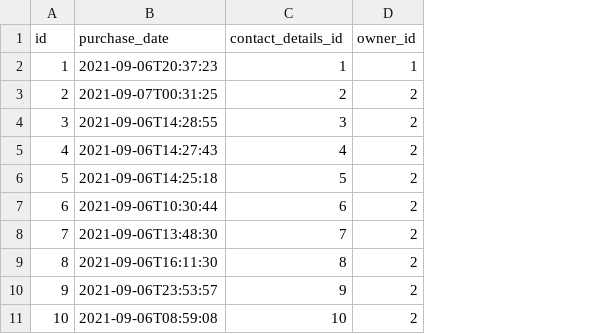
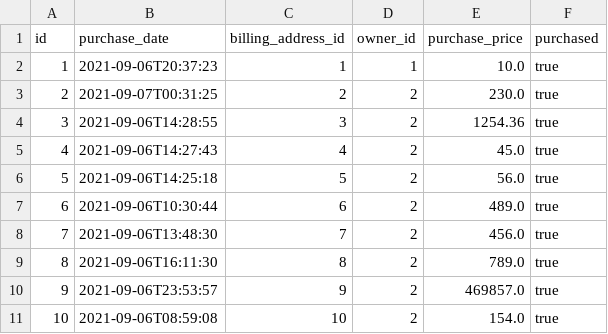
Before and after one commit to Quentindmrq/ecoms, a CSV file: src/main/resources/config/liquibase/fake-data/jhi_order.csv, drawn as a sheet; the diff names each change by its address in the sheet, - before the commit and + after, or states it on an @@ line.

```diff
--- a/src/main/resources/config/liquibase/fake-data/jhi_order.csv
+++ b/src/main/resources/config/liquibase/fake-data/jhi_order.csv
+column E (purchase_price), rows 2-11: 10.0 | 230.0 | 1254.36 | 45.0 | 56.0 | 489.0 | 456.0 | 789.0 | 469857.0 | 154.0
+column F (purchased), rows 2-11: all true
-C1: contact_details_id
+C1: billing_address_id
```
Also changed, not shown: src/main/resources/config/liquibase/fake-data/product.csv, 2 other files.
